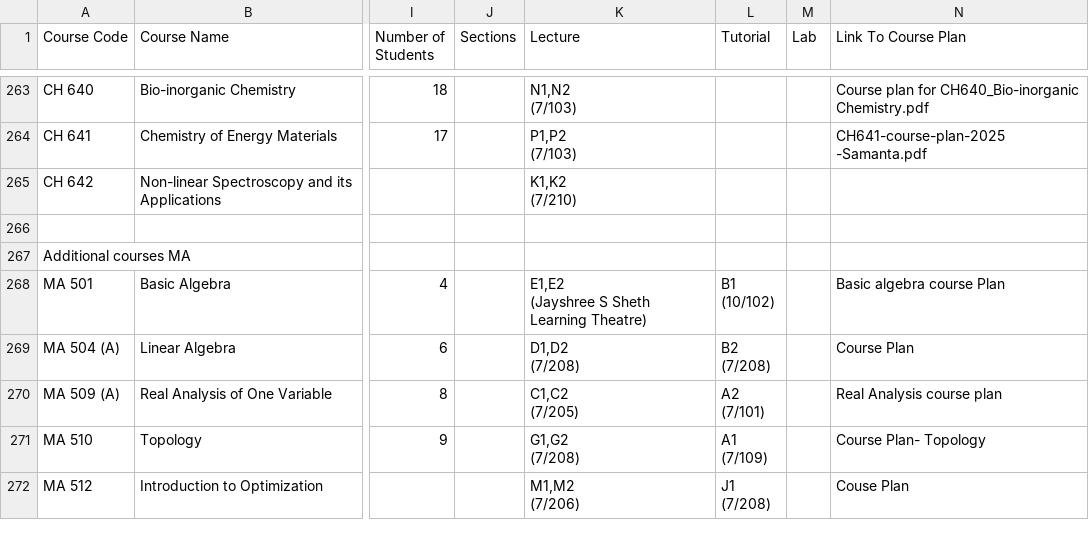
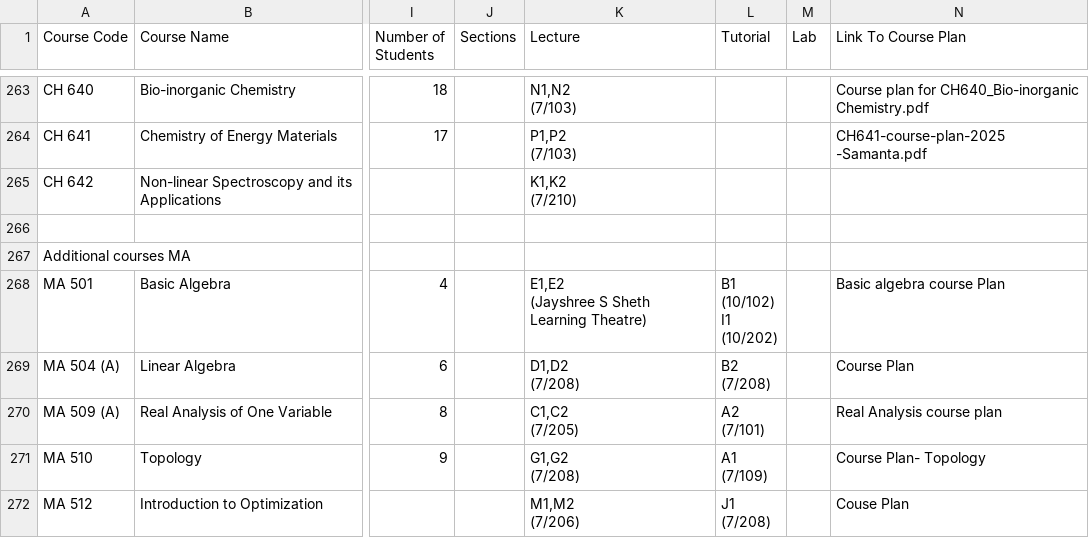
Before and after one commit to Naveen-Pal/timetable, a CSV file: Timetable.csv, drawn as a sheet; only a part is shown, gaps mark what is left out; ↵ is a line break in a cell; the diff covers the shown part only; the diff names each change by its address in the sheet, - before the commit and + after, or states it on an @@ line.

```diff
--- a/Timetable.csv
+++ b/Timetable.csv
-L268 (Tutorial): B1 ↵ (10/102)
+L268 (Tutorial): B1 ↵ (10/102) ↵ I1 ↵ (10/202)
```
Also changed, not shown: 8 edited cells elsewhere in this file, Updated_Processed_Timetable.csv.
